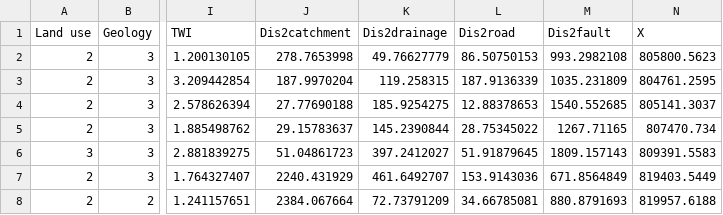
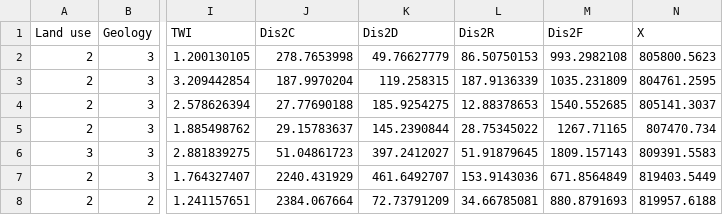
Before and after one commit to CLi-de/D_LSM, a CSV file: data_src/p_samples.csv, drawn as a sheet; only a part is shown, gaps mark what is left out; the diff names each change by its address in the sheet, - before the commit and + after, or states it on an @@ line.

Commit message:
data open lagged

```diff
--- a/data_src/p_samples.csv
+++ b/data_src/p_samples.csv
-J1: Dis2catchment
+J1: Dis2C
-K1: Dis2drainage
+K1: Dis2D
-L1: Dis2road
+L1: Dis2R
-M1: Dis2fault
+M1: Dis2F
```
Also changed, not shown: 2 other files.
